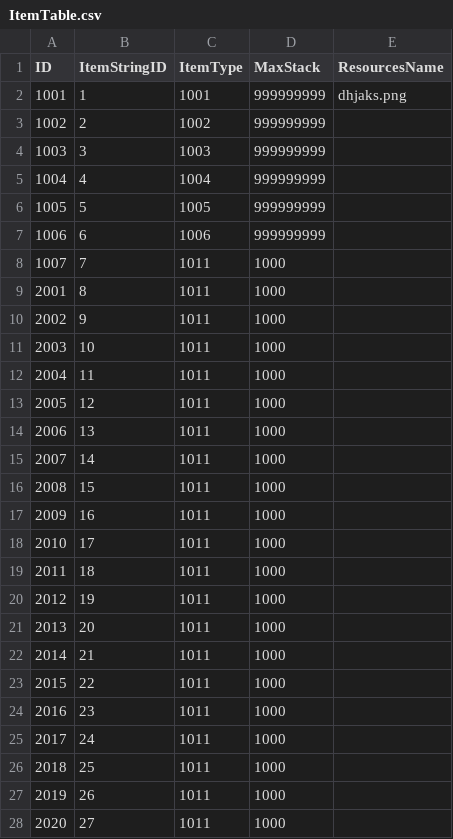
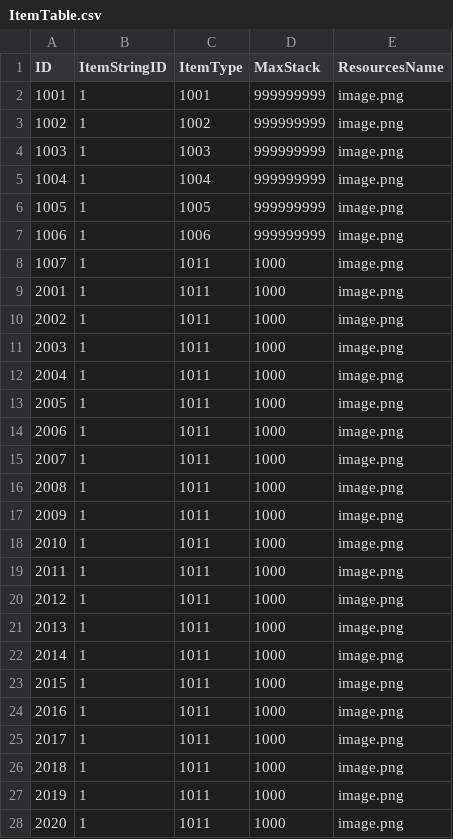
Before and after one commit to jikwang-park/SpaceMiner, a CSV file: Unity/Assets/Addressables/DataTables/ItemTable.csv, drawn as a sheet; only a part is shown; the diff covers the shown part only.

```diff
--- a/Unity/Assets/Addressables/DataTables/ItemTable.csv
+++ b/Unity/Assets/Addressables/DataTables/ItemTable.csv
@@ -1,28 +1,28 @@
 ID,ItemStringID,ItemType,MaxStack,ResourcesName
-1001,1,1001,999999999,dhjaks.png
-1002,2,1002,999999999,
-1003,3,1003,999999999,
-1004,4,1004,999999999,
-1005,5,1005,999999999,
-1006,6,1006,999999999,
-1007,7,1011,1000,
-2001,8,1011,1000,
-2002,9,1011,1000,
-2003,10,1011,1000,
-2004,11,1011,1000,
-2005,12,1011,1000,
-2006,13,1011,1000,
-2007,14,1011,1000,
-2008,15,1011,1000,
-2009,16,1011,1000,
-2010,17,1011,1000,
-2011,18,1011,1000,
-2012,19,1011,1000,
-2013,20,1011,1000,
-2014,21,1011,1000,
-2015,22,1011,1000,
-2016,23,1011,1000,
-2017,24,1011,1000,
-2018,25,1011,1000,
-2019,26,1011,1000,
-2020,27,1011,1000,
+1001,1,1001,999999999,image.png
+1002,1,1002,999999999,image.png
+1003,1,1003,999999999,image.png
+1004,1,1004,999999999,image.png
+1005,1,1005,999999999,image.png
+1006,1,1006,999999999,image.png
+1007,1,1011,1000,image.png
+2001,1,1011,1000,image.png
+2002,1,1011,1000,image.png
+2003,1,1011,1000,image.png
+2004,1,1011,1000,image.png
+2005,1,1011,1000,image.png
+2006,1,1011,1000,image.png
+2007,1,1011,1000,image.png
+2008,1,1011,1000,image.png
+2009,1,1011,1000,image.png
+2010,1,1011,1000,image.png
+2011,1,1011,1000,image.png
+2012,1,1011,1000,image.png
+2013,1,1011,1000,image.png
+2014,1,1011,1000,image.png
+2015,1,1011,1000,image.png
+2016,1,1011,1000,image.png
+2017,1,1011,1000,image.png
+2018,1,1011,1000,image.png
+2019,1,1011,1000,image.png
+2020,1,1011,1000,image.png
```
Also changed, not shown: 124 edited cells elsewhere in this file, Unity/Assets/Addressables/DataTables/DealerSkillTable.csv, Unity/Assets/Addressables/DataTables/HealerSkillTable.csv, 45 other files.
